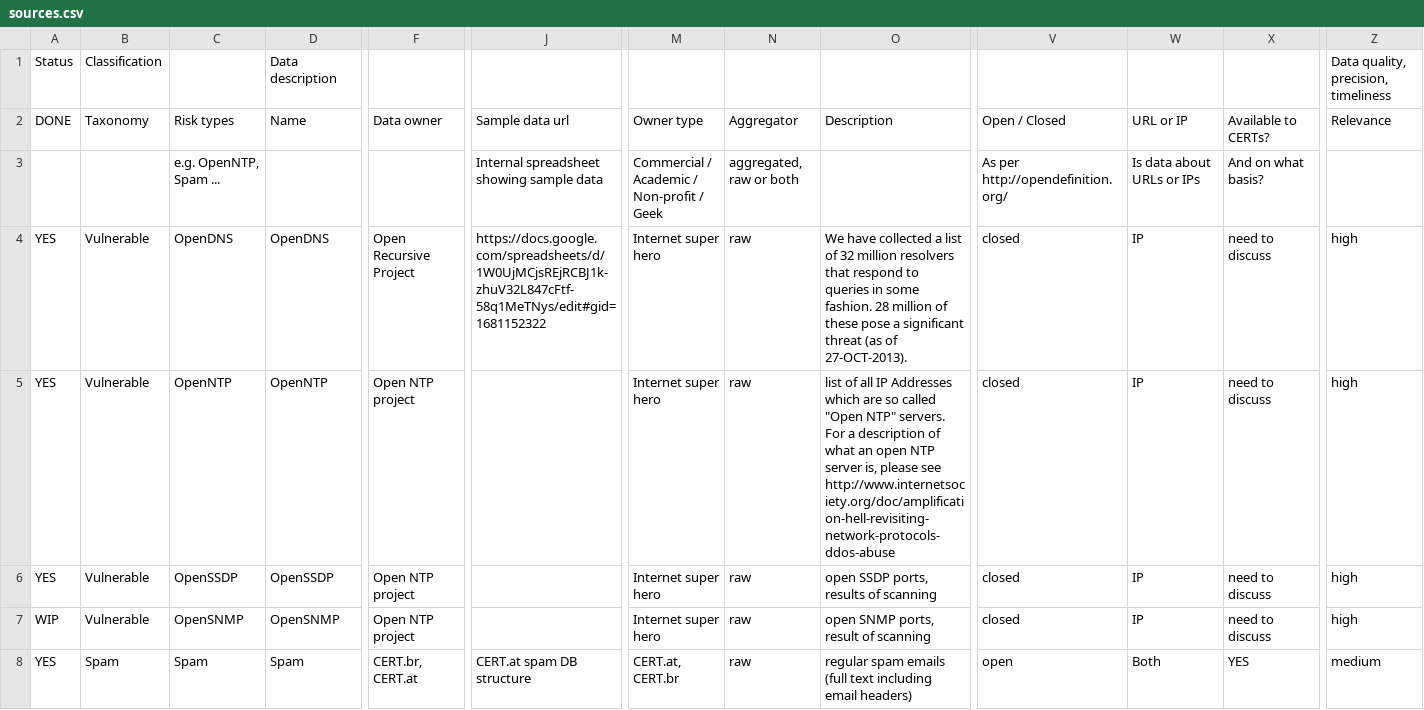
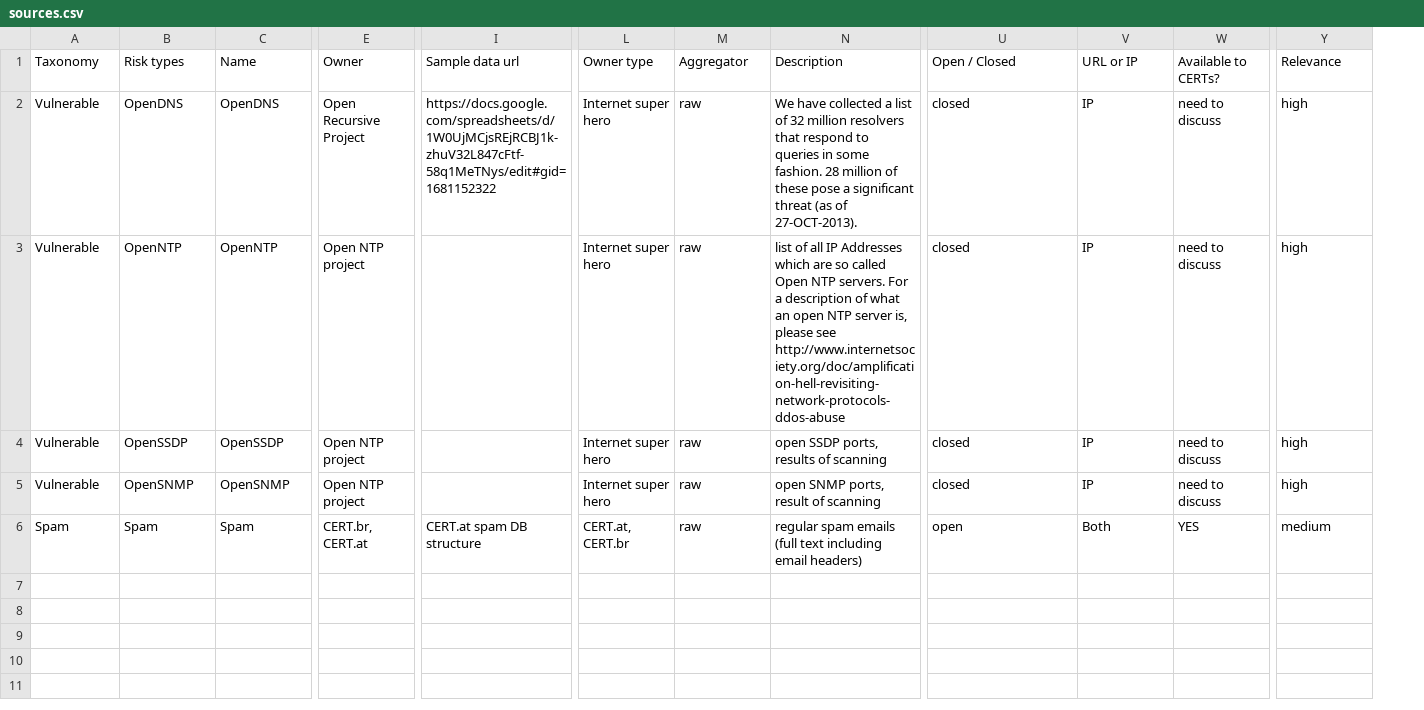
Before and after one commit to cybergreen-net/www.cybergreen.net, a CSV file: _data/sources.csv, drawn as a sheet; only a part is shown, gaps mark what is left out; removed rows and columns are numbered as before the commit, all else as after; rows hold the shown columns only; the diff names each change by its address in the sheet, - before the commit and + after, or states it on an @@ line.

Commit message:
[data][s]: fix up sources.csv to be valid and clean.
* Delete sources.xlsx as we only need csv.

```diff
--- a/_data/sources.csv
+++ b/_data/sources.csv
-column A, row 2: DONE; rows 4-8: YES | YES | YES | WIP | YES
-row 1: Status | Classification |  | Data description |  |  |  |  |  |  |  |  | Data quality, precision, timeliness
-E1: Data owner
+E1: Owner
-row 3:  |  | e.g. OpenNTP, Spam ... |  |  | Internal spreadsheet showing sample data | Commercial / Academic / Non-profit / Geek | aggregated, raw or both |  | As per http://opendefinition.org/ | Is data about URLs or IPs | And on what basis?
-N3: …so called "Open NTP" servers. For…
+N3: …so called Open NTP servers. For…
```
Also changed, not shown: 1 other file.
